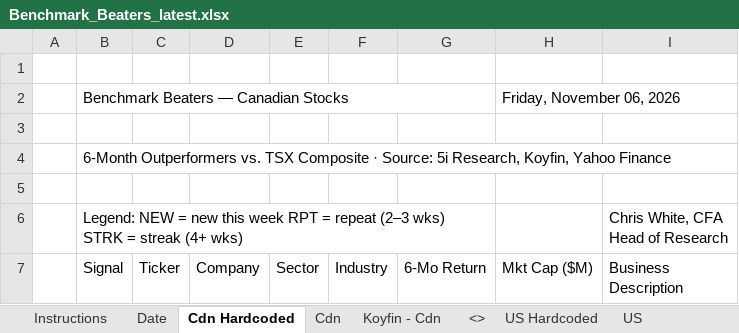
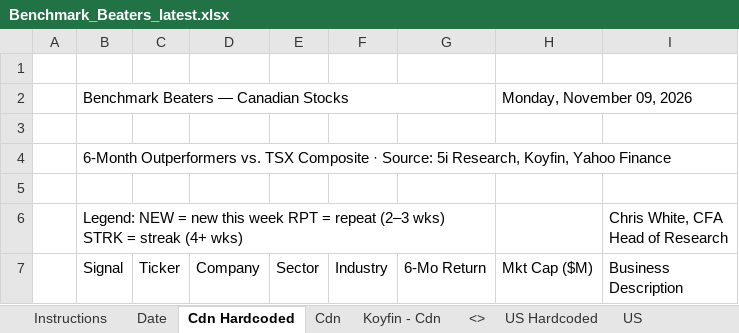
Before and after one commit to 5iResearch/data-scripts, an Excel workbook: outputs/benchmark-beaters/Benchmark_Beaters_latest.xlsx, sheet Cdn Hardcoded, drawn as a sheet; only a part is shown; values as stored, in another font and other column widths than the file's, no cell formats; charts and pictures and conditional formats not drawn; the diff covers the shown part only; the diff names each change by its address in the sheet, - before the commit and + after, or states it on an @@ line.

```diff
--- a/outputs/benchmark-beaters/Benchmark_Beaters_latest.xlsx (sheet Cdn Hardcoded)
+++ b/outputs/benchmark-beaters/Benchmark_Beaters_latest.xlsx (sheet Cdn Hardcoded)
-H2 (Mkt Cap ($M)): Friday, November 06, 2026
+H2 (Mkt Cap ($M)): Monday, November 09, 2026
```
Also changed, not shown: 15 added rows, 14 removed rows and 20 edited cells elsewhere in this sheet, sheet US Hardcoded, sheet Date, cell formats, 13 other files.
